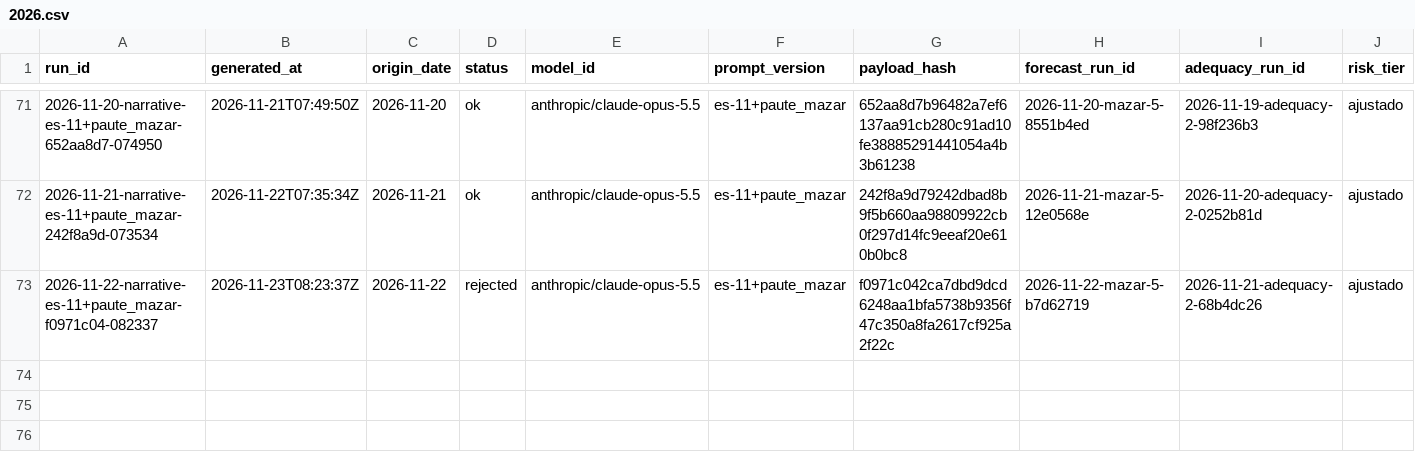
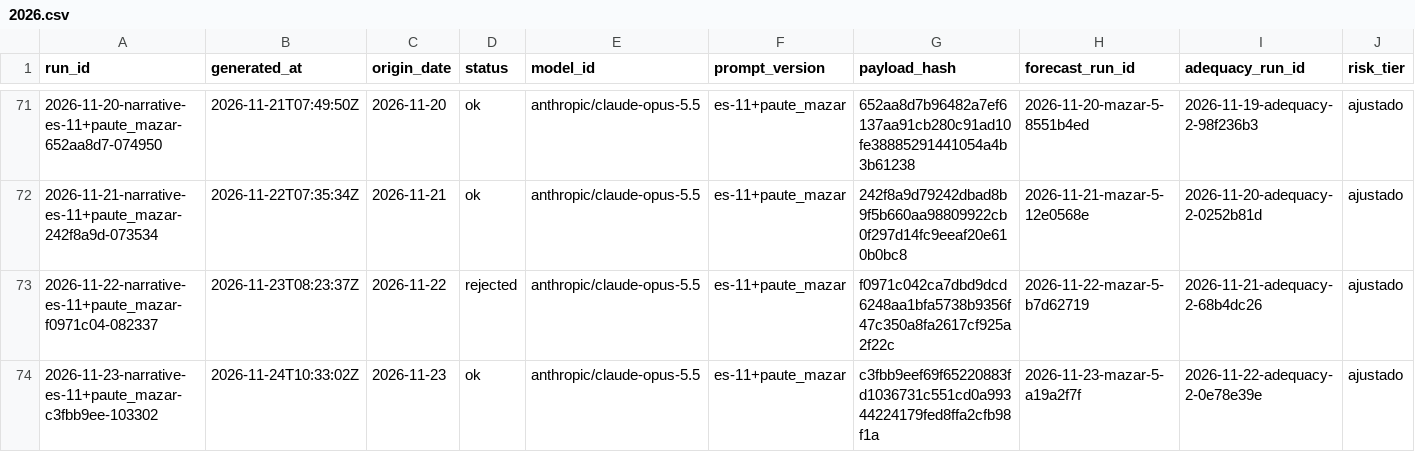
Before and after one commit to rengarcia/hydro-look, a CSV file: data/curated/narrative_snapshots/2026.csv, drawn as a sheet; only a part is shown, gaps mark what is left out; rows hold the shown columns only; the diff names each change by its address in the sheet, - before the commit and + after, or states it on an @@ line.

```diff
--- a/data/curated/narrative_snapshots/2026.csv
+++ b/data/curated/narrative_snapshots/2026.csv
+row 74: 2026-11-23-narrative-es-11+paute_mazar-c3fbb9ee-103302 | 2026-11-24T10:33:02Z | 2026-11-23 | ok | anthropic/claude-opus-5.5 | es-11+paute_mazar | c3fbb9eef69f65220883fd1036731c551cd0a99344224179fed8ffa2cfb98f1a | 2026-11-23-mazar-5-a19a2f7f | 2026-11-22-adequacy-2-0e78e39e | ajustado
```
Also changed, not shown: 1 other file.
